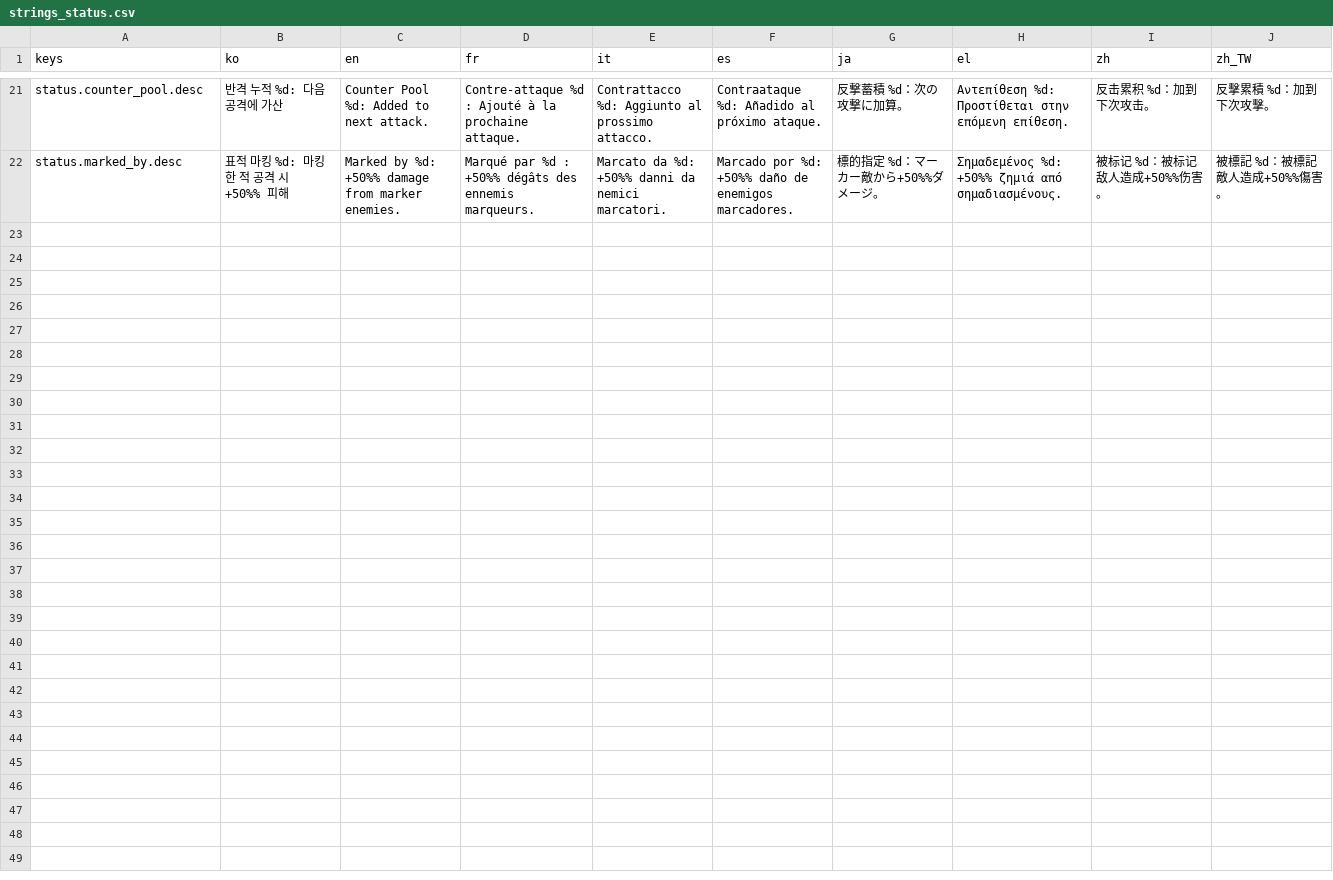
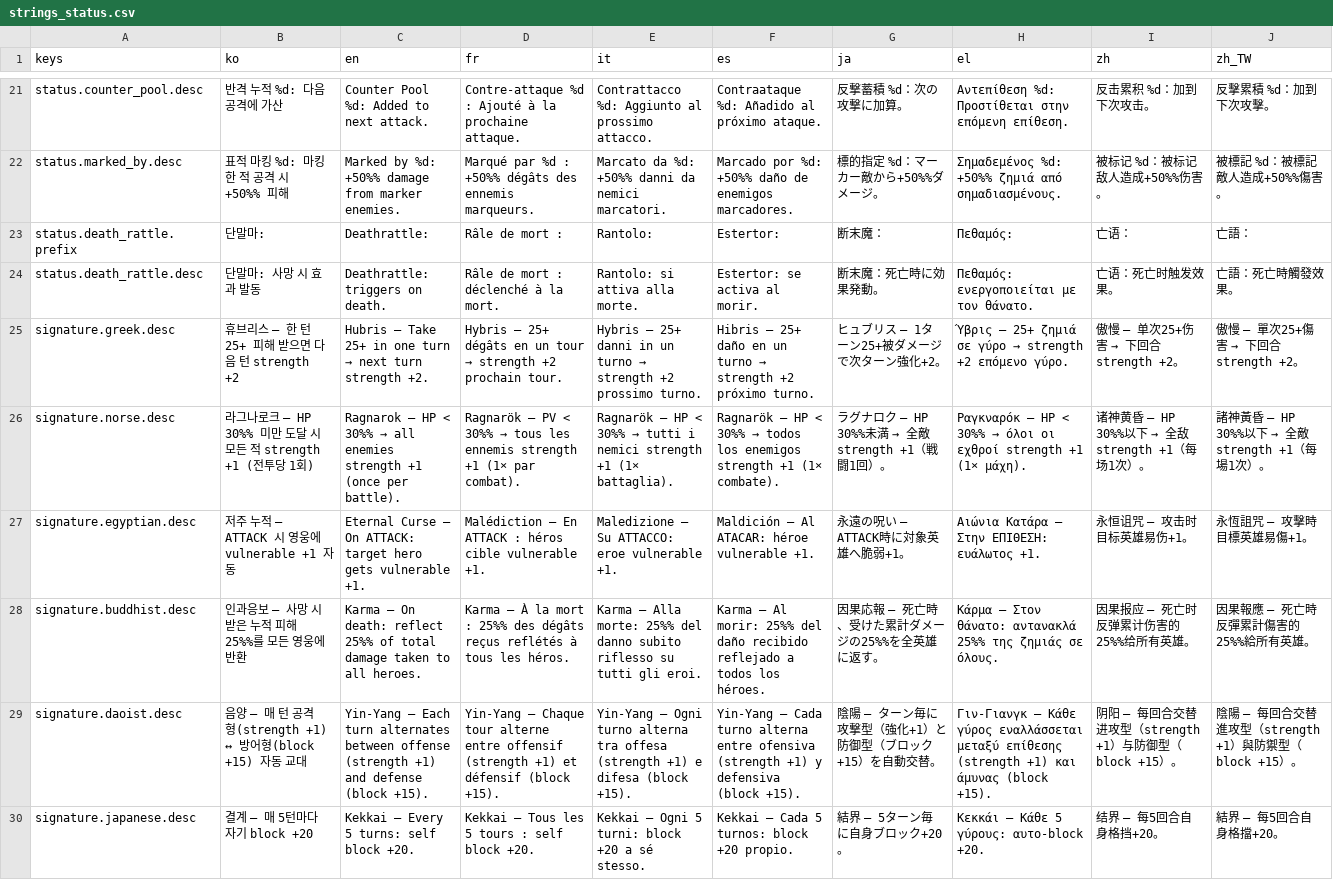
Before and after one commit to l980l/stsl, a CSV file: resources/translations/strings_status.csv, drawn as a sheet; only a part is shown, gaps mark what is left out; the diff names each change by its address in the sheet, - before the commit and + after, or states it on an @@ line.

```diff
--- a/resources/translations/strings_status.csv
+++ b/resources/translations/strings_status.csv
+row 23: status.death_rattle.prefix | 단말마: | Deathrattle: | Râle de mort : | Rantolo: | Estertor: | 断末魔： | Πεθαμός: | 亡语： | 亡語：
+row 24: status.death_rattle.desc | 단말마: 사망 시 효과 발동 | Deathrattle: triggers on death. | Râle de mort : déclenché à la mort. | Rantolo: si attiva alla morte. | Estertor: se activa al morir. | 断末魔：死亡時に効果発動。 | Πεθαμός: ενεργοποιείται με τον θάνατο. | 亡语：死亡时触发效果。 | 亡語：死亡時觸發效果。
+row 25: signature.greek.desc | 휴브리스 — 한 턴 25+ 피해 받으면 다음 턴 strength +2 | Hubris — Take 25+ in one turn → next turn strength +2. | Hybris — 25+ dégâts en un tour → strength +2 prochain tour. | Hybris — 25+ danni in un turno → strength +2 prossimo turno. | Hibris — 25+ daño en un turno → strength +2 próximo turno. | ヒュブリス — 1ターン25+被ダメージで次ターン強化+2。 | Ύβρις — 25+ ζημιά σε γύρο → strength +2 επόμενο γύρο. | 傲慢 — 单次25+伤害 → 下回合 strength +2。 | 傲慢 — 單次25+傷害 → 下回合 strength +2。
+row 26: signature.norse.desc | 라그나로크 — HP 30%% 미만 도달 시 모든 적 strength +1 (전투당 1회) | Ragnarok — HP < 30%% → all enemies strength +1 (once per battle). | Ragnarök — PV < 30%% → tous les ennemis strength +1 (1× par combat). | Ragnarök — HP < 30%% → tutti i nemici strength +1 (1× battaglia). | Ragnarök — HP < 30%% → todos los enemigos strength +1 (1× combate). | ラグナロク — HP 30%%未満 → 全敵 strength +1（戦闘1回）。 | Ραγκναρόκ — HP < 30%% → όλοι οι εχθροί strength +1 (1× μάχη). | 诸神黄昏 — HP 30%%以下 → 全敌 strength +1（每场1次）。 | 諸神黃昏 — HP 30%%以下 → 全敵 strength +1（每場1次）。
+row 27: signature.egyptian.desc | 저주 누적 — ATTACK 시 영웅에 vulnerable +1 자동 | Eternal Curse — On ATTACK: target hero gets vulnerable +1. | Malédiction — En ATTACK : héros cible vulnerable +1. | Maledizione — Su ATTACCO: eroe vulnerable +1. | Maldición — Al ATACAR: héroe vulnerable +1. | 永遠の呪い — ATTACK時に対象英雄へ脆弱+1。 | Αιώνια Κατάρα — Στην ΕΠΙΘΕΣΗ: ευάλωτος +1. | 永恒诅咒 — 攻击时目标英雄易伤+1。 | 永恆詛咒 — 攻擊時目標英雄易傷+1。
+row 28: signature.buddhist.desc | 인과응보 — 사망 시 받은 누적 피해 25%%를 모든 영웅에 반환 | Karma — On death: reflect 25%% of total damage taken to all heroes. | Karma — À la mort : 25%% des dégâts reçus reflétés à tous les héros. | Karma — Alla morte: 25%% del danno subito riflesso su tutti gli eroi. | Karma — Al morir: 25%% del daño recibido reflejado a todos los héroes. | 因果応報 — 死亡時、受けた累計ダメージの25%%を全英雄に返す。 | Κάρμα — Στον θάνατο: αντανακλά 25%% της ζημιάς σε όλους. | 因果报应 — 死亡时反弹累计伤害的25%%给所有英雄。 | 因果報應 — 死亡時反彈累計傷害的25%%給所有英雄。
+row 29: signature.daoist.desc | 음양 — 매 턴 공격형(strength +1) ↔ 방어형(block +15) 자동 교대 | Yin-Yang — Each turn alternates between offense (strength +1) and defense (block +15). | Yin-Yang — Chaque tour alterne entre offensif (strength +1) et défensif (block +15). | Yin-Yang — Ogni turno alterna tra offesa (strength +1) e difesa (block +15). | Yin-Yang — Cada turno alterna entre ofensiva (strength +1) y defensiva (block +15). | 陰陽 — ターン毎に攻撃型（強化+1）と防御型（ブロック+15）を自動交替。 | Γιν-Γιανγκ — Κάθε γύρος εναλλάσσεται μεταξύ επίθεσης (strength +1) και άμυνας (block +15). | 阴阳 — 每回合交替进攻型（strength +1）与防御型（block +15）。 | 陰陽 — 每回合交替進攻型（strength +1）與防禦型（block +15）。
+row 30: signature.japanese.desc | 결계 — 매 5턴마다 자기 block +20 | Kekkai — Every 5 turns: self block +20. | Kekkai — Tous les 5 tours : self block +20. | Kekkai — Ogni 5 turni: block +20 a sé stesso. | Kekkai — Cada 5 turnos: block +20 propio. | 結界 — 5ターン毎に自身ブロック+20。 | Κεκκάι — Κάθε 5 γύρους: αυτο-block +20. | 结界 — 每5回合自身格挡+20。 | 結界 — 每5回合自身格擋+20。
```
Also changed, not shown: resources/translations/strings_battle.csv, 3 other files.
